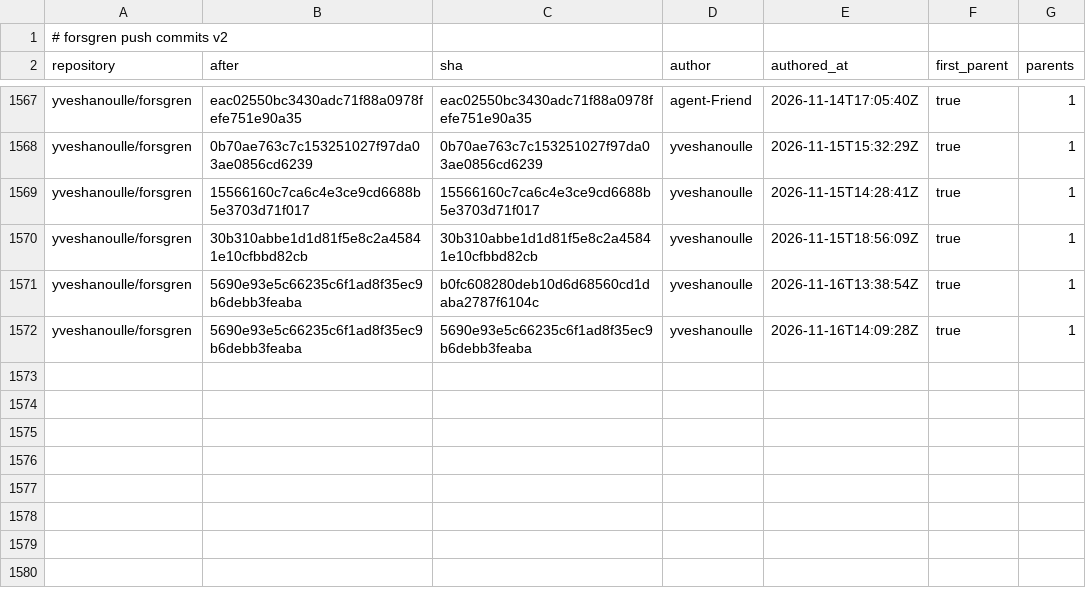
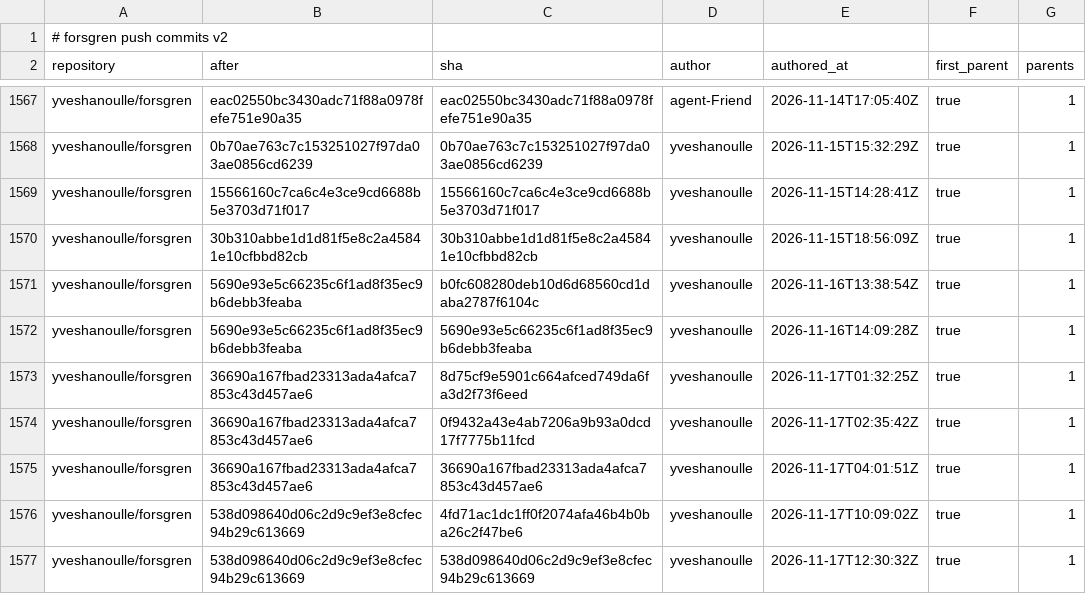
Before and after one commit to yveshanoulle/forsgren-metrics, a CSV file: data/push_commits.csv, drawn as a sheet; only a part is shown, gaps mark what is left out; the diff names each change by its address in the sheet, - before the commit and + after, or states it on an @@ line.

```diff
--- a/data/push_commits.csv
+++ b/data/push_commits.csv
+row 1573: yveshanoulle/forsgren | 36690a167fbad23313ada4afca7853c43d457ae6 | 8d75cf9e5901c664afced749da6fa3d2f73f6eed | yveshanoulle | 2026-11-17T01:32:25Z | true | 1
+row 1574: yveshanoulle/forsgren | 36690a167fbad23313ada4afca7853c43d457ae6 | 0f9432a43e4ab7206a9b93a0dcd17f7775b11fcd | yveshanoulle | 2026-11-17T02:35:42Z | true | 1
+row 1575: yveshanoulle/forsgren | 36690a167fbad23313ada4afca7853c43d457ae6 | 36690a167fbad23313ada4afca7853c43d457ae6 | yveshanoulle | 2026-11-17T04:01:51Z | true | 1
+row 1576: yveshanoulle/forsgren | 538d098640d06c2d9c9ef3e8cfec94b29c613669 | 4fd71ac1dc1ff0f2074afa46b4b0ba26c2f47be6 | yveshanoulle | 2026-11-17T10:09:02Z | true | 1
+row 1577: yveshanoulle/forsgren | 538d098640d06c2d9c9ef3e8cfec94b29c613669 | 538d098640d06c2d9c9ef3e8cfec94b29c613669 | yveshanoulle | 2026-11-17T12:30:32Z | true | 1
```
Also changed, not shown: data/issues.csv, data/pushes.csv, 4 other files.
